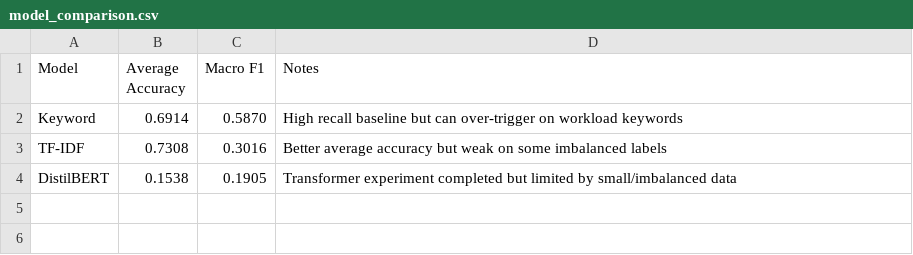
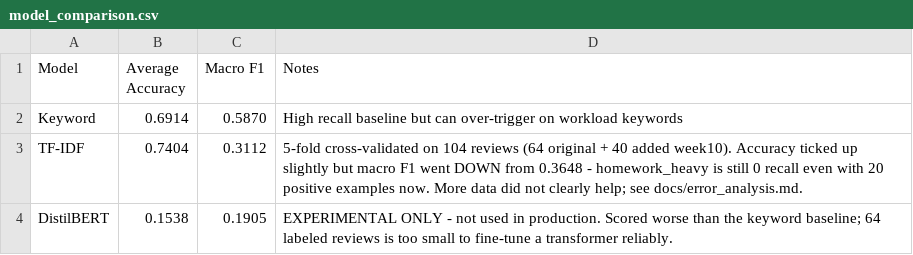
Before and after one commit to moatazsaad/msml641-project, a CSV file: results/model_comparison.csv, drawn as a sheet.

Commit message:
Update Week 10 evaluation

```diff
--- a/results/model_comparison.csv
+++ b/results/model_comparison.csv
@@ -2,3 +2,3 @@ Model,Average Accuracy,Macro F1,Notes
 Keyword,0.6914,0.5870,High recall baseline but can over-trigger on workload keywords
-TF-IDF,0.7308,0.3016,Better average accuracy but weak on some imbalanced labels
-DistilBERT,0.1538,0.1905,Transformer experiment completed but limited by small/imbalanced data
+TF-IDF,0.7404,0.3112,5-fold cross-validated on 104 reviews (64 original + 40 added week10). Accuracy ticked up slightly but macro F1 went DOWN from 0.3648 - homework_heavy is still 0 recall even with 20 positive examples now. More data did not clearly help; see docs/error_analysis.md.
+DistilBERT,0.1538,0.1905,EXPERIMENTAL ONLY - not used in production. Scored worse than the keyword baseline; 64 labeled reviews is too small to fine-tune a transformer reliably.
```
Also changed, not shown: 12 other files.
